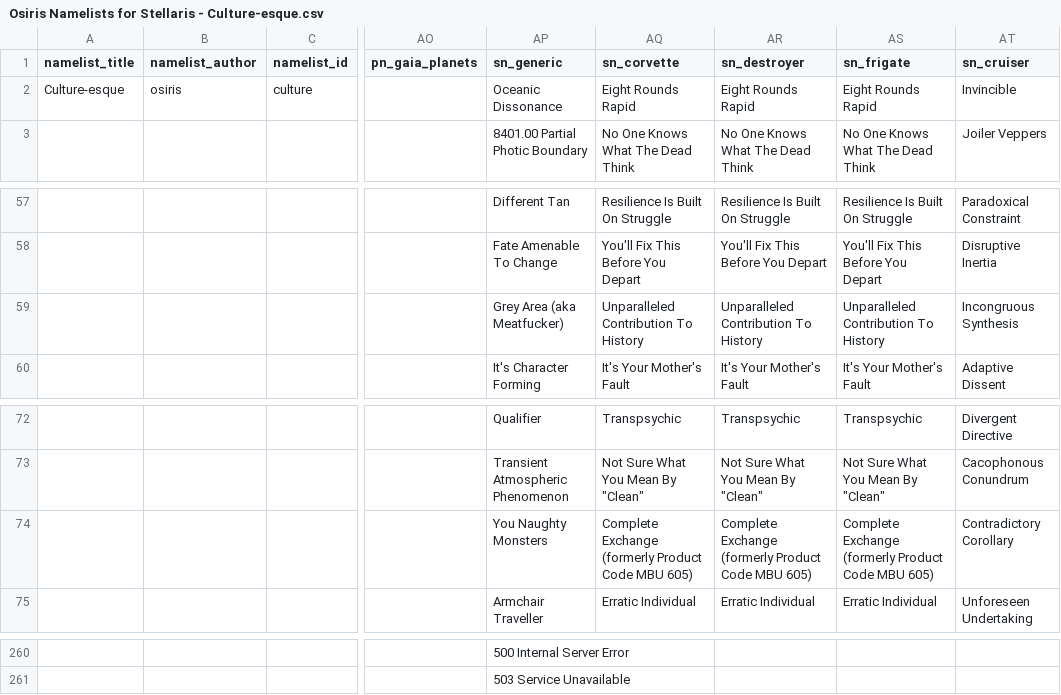
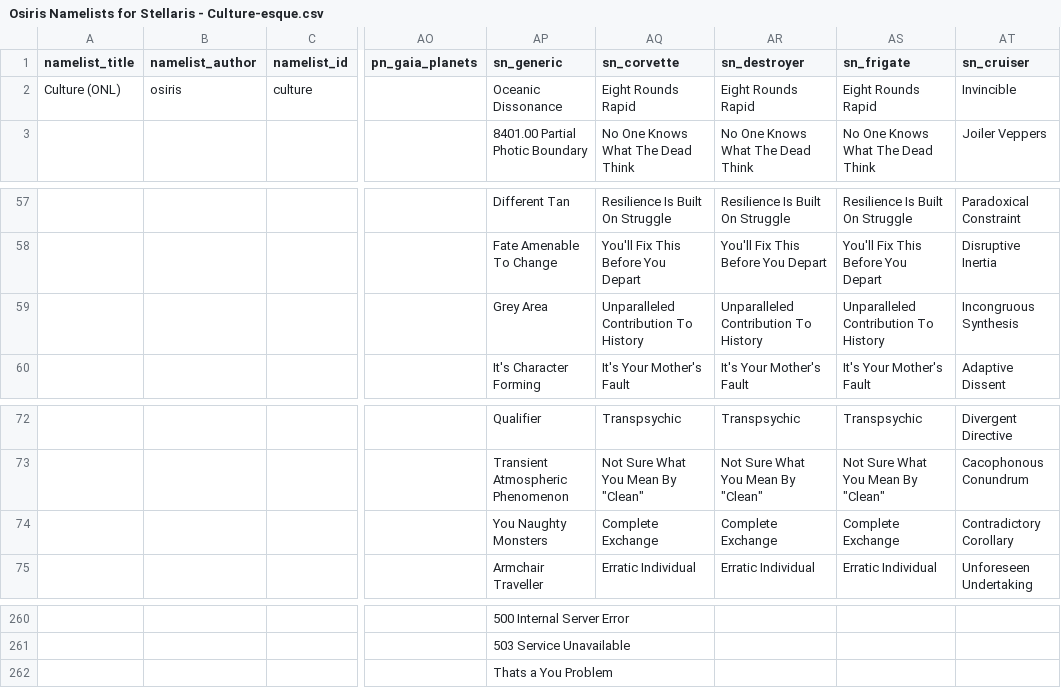
Before and after one commit to Osiris1975/osiris-namelists, a CSV file: csv/Osiris Namelists for Stellaris - Culture-esque.csv, drawn as a sheet; only a part is shown, gaps mark what is left out; rows hold the shown columns only; the diff names each change by its address in the sheet, - before the commit and + after, or states it on an @@ line.

Commit message:
updates for 6.0 release: Added english and translated Native American, Culture, and Chinese namelists. As always, translations are automated so YMMV.

```diff
--- a/csv/Osiris Namelists for Stellaris - Culture-esque.csv
+++ b/csv/Osiris Namelists for Stellaris - Culture-esque.csv
-A2 (namelist_title): Culture-esque
+A2 (namelist_title): Culture (ONL)
-AP59 (sn_generic): Grey Area (aka Meatfucker)
+AP59 (sn_generic): Grey Area
-AQ74 (sn_corvette): Complete Exchange (formerly Product Code MBU 605)
+AQ74 (sn_corvette): Complete Exchange
-AR74 (sn_destroyer): Complete Exchange (formerly Product Code MBU 605)
+AR74 (sn_destroyer): Complete Exchange
-AS74 (sn_frigate): Complete Exchange (formerly Product Code MBU 605)
+AS74 (sn_frigate): Complete Exchange
+row 262:  |  |  |  | Thats a You Problem
```
Also changed, not shown: csv/Osiris Namelists for Stellaris - Chinese_.csv, 36 other files.
